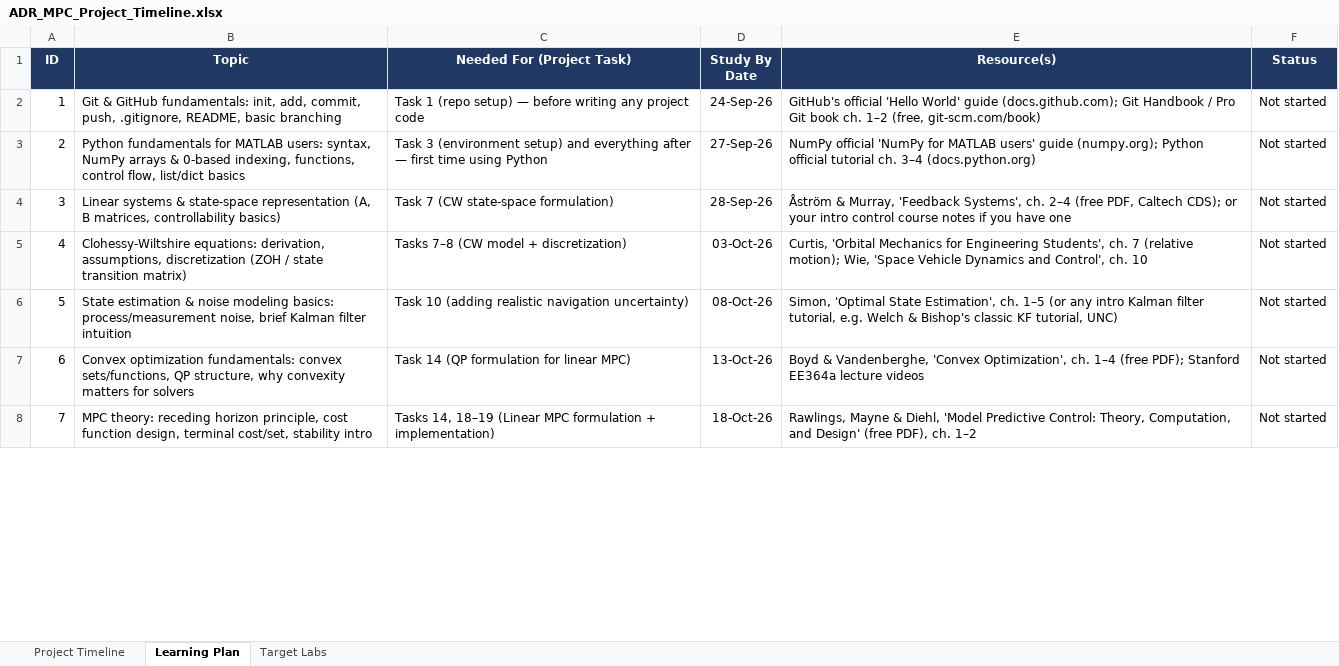
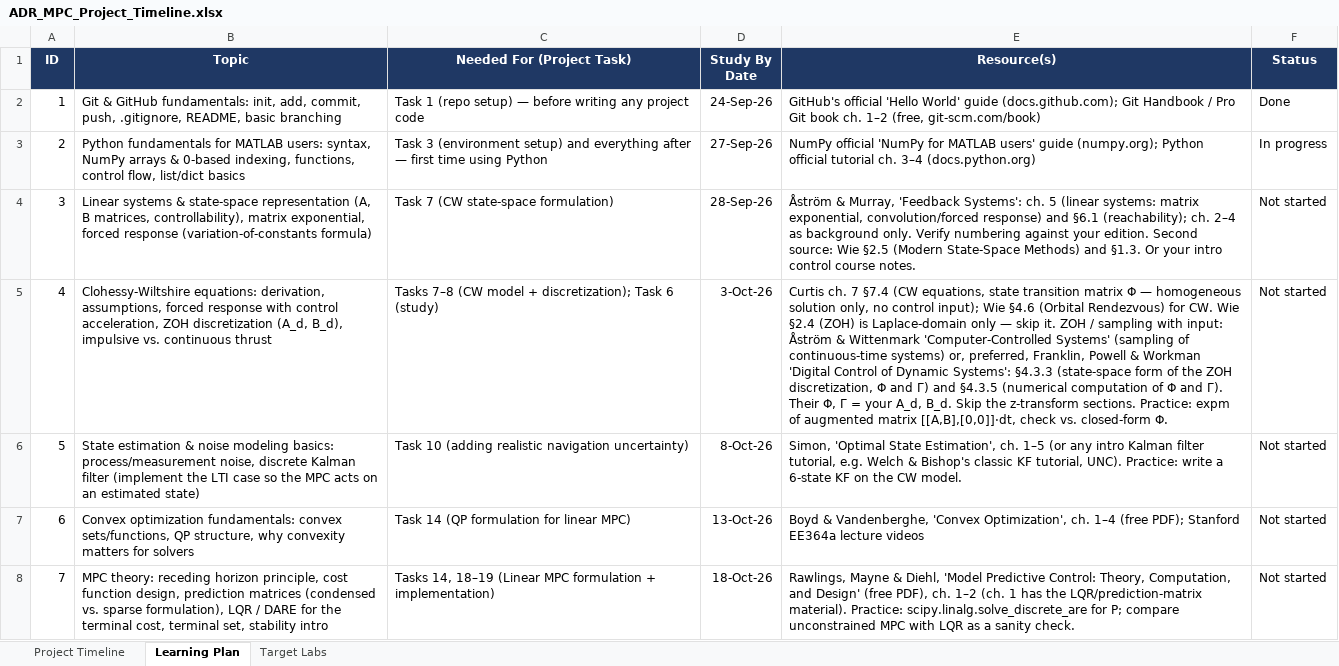
Before and after one commit to LeonardoAngeli/6-DoF-MPC-for-Active-Debris-Removal, an Excel workbook: ADR_MPC_Project_Timeline.xlsx, sheet Learning Plan, drawn as a sheet; only a part is shown; values as stored, in another font and other column widths than the file's, no borders; conditional formats not drawn; the diff covers the shown part only; the diff names each change by its address in the sheet, - before the commit and + after, or states it on an @@ line.

Commit message:
CW_Dynamics

```diff
--- a/ADR_MPC_Project_Timeline.xlsx (sheet Learning Plan)
+++ b/ADR_MPC_Project_Timeline.xlsx (sheet Learning Plan)
-F2 (Status): Not started
+F2 (Status): Done
-F3 (Status): Not started
+F3 (Status): In progress
-B4 (Topic): …B matrices, controllability basics)
+B4 (Topic): …B matrices, controllability), matrix exponential, forced response (variation-of-constants formula)
-E4 (Resource(s)): …Murray, 'Feedback Systems', ch. 2–4 (free PDF, Caltech CDS); or your intro control course notes if you have one
+E4 (Resource(s)): …Murray, 'Feedback Systems': ch. 5 (linear systems: matrix exponential, convolution/forced response) and §6.1 (reachability); ch. 2–4 as background only. Verify numbering against your edition. Second source: Wie §2.5 (Modern State-Space Methods) and §1.3. Or your intro control course notes.
-B5 (Topic): …derivation, assumptions, discretization (ZOH / state transition matrix)
+B5 (Topic): …derivation, assumptions, forced response with control acceleration, ZOH discretization (A_d, B_d), impulsive vs. continuous thrust
-C5 (Needed For (Project Task)): Tasks 7–8 (CW model + discretization)
+C5 (Needed For (Project Task)): Tasks 7–8 (CW model + discretization); Task 6 (study)
-D5 (Study By Date): 03-Oct-26
+D5 (Study By Date): 3-Oct-26
-E5 (Resource(s)): Curtis, 'Orbital Mechanics for Engineering Students', ch. 7 (relative motion); Wie, 'Space Vehicle Dynamics and Control', ch. 10
+E5 (Resource(s)): Curtis ch. 7 §7.4 (CW equations, state transition matrix Φ — homogeneous solution only, no control input); Wie §4.6 (Orbital Rendezvous) for CW. Wie §2.4 (ZOH) is Laplace-domain only — skip it. ZOH / sampling with input: Åström & Wittenmark 'Computer-Controlled Systems' (sampling of continuous-time systems) or, preferred, Franklin, Powell & Workman 'Digital Control of Dynamic Systems': §4.3.3 (state-space form of the ZOH discretization, Φ and Γ) and §4.3.5 (numerical computation of Φ and Γ). Their Φ, Γ = your A_d, B_d. Skip the z-transform sections. Practice: expm of augmented matrix [[A,B],[0,0]]·dt, check vs. closed-form Φ.
-B6 (Topic): …process/measurement noise, brief Kalman filter intuition
+B6 (Topic): …process/measurement noise, discrete Kalman filter (implement the LTI case so the MPC acts on an estimated state)
-D6 (Study By Date): 08-Oct-26
+D6 (Study By Date): 8-Oct-26
-E6 (Resource(s)): …KF tutorial, UNC)
+E6 (Resource(s)): …KF tutorial, UNC). Practice: write a 6-state KF on the CW model.
-B8 (Topic): …function design, terminal cost/set, stability intro
+B8 (Topic): …function design, prediction matrices (condensed vs. sparse formulation), LQR / DARE for the terminal cost, terminal set, stability intro
-E8 (Resource(s)): …ch. 1–2
+E8 (Resource(s)): …ch. 1–2 (ch. 1 has the LQR/prediction-matrix material). Practice: scipy.linalg.solve_discrete_are for P; compare unconstrained MPC with LQR as a sanity check.
```
Also changed, not shown: 8 added rows and 15 edited cells elsewhere in this sheet, sheet Project Timeline, 15 other files.
